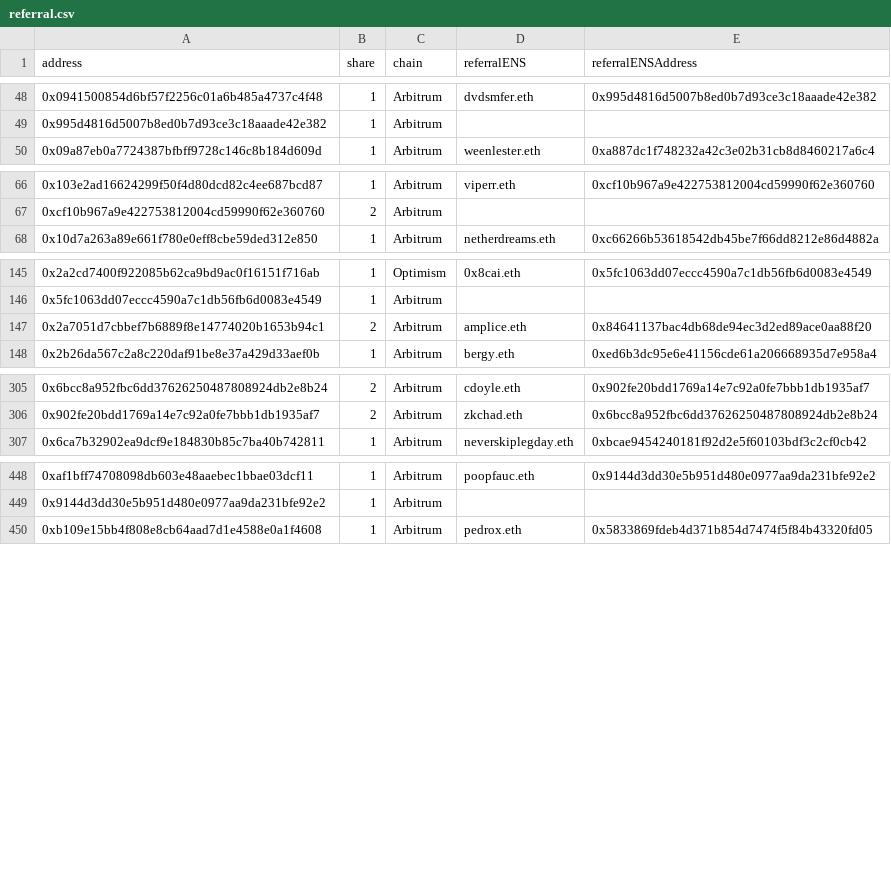
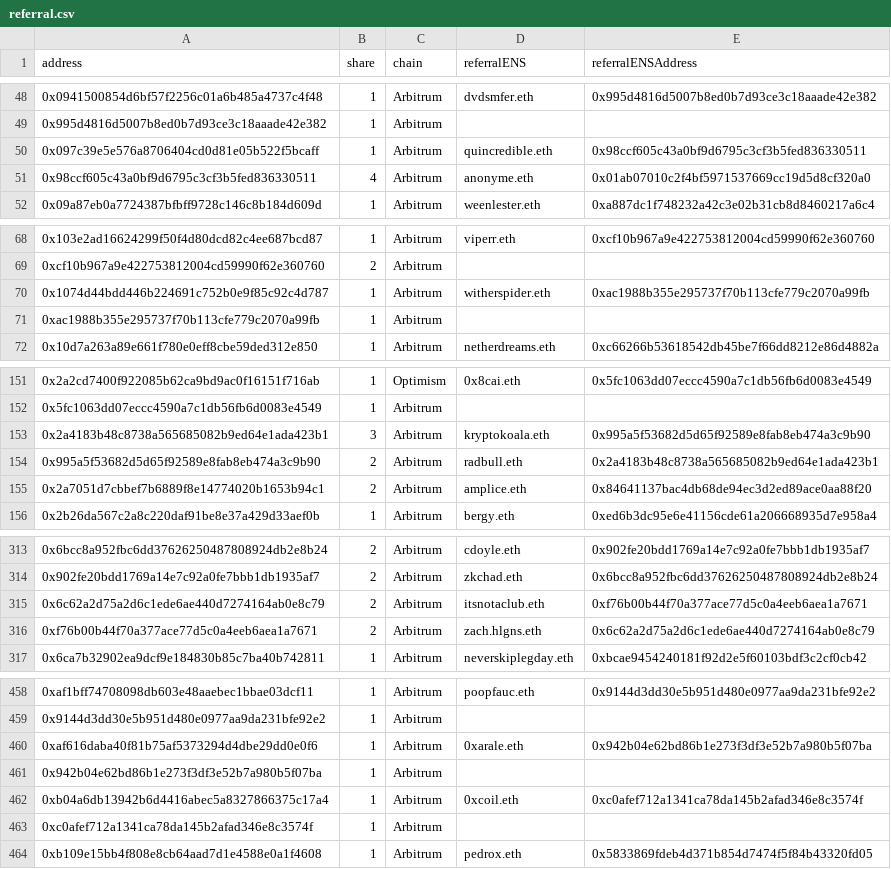
Before and after one commit to Promethios-Fire/airdrop-0, a CSV file: csv/referral.csv, drawn as a sheet; only a part is shown, gaps mark what is left out; the diff covers the shown part only; the diff names each change by its address in the sheet, - before the commit and + after, or states it on an @@ line.

Commit message:
update referral csvs

```diff
--- a/csv/referral.csv
+++ b/csv/referral.csv
+row 50: 0x097c39e5e576a8706404cd0d81e05b522f5bcaff | 1 | Arbitrum | quincredible.eth | 0x98ccf605c43a0bf9d6795c3cf3b5fed836330511
+row 51: 0x98ccf605c43a0bf9d6795c3cf3b5fed836330511 | 4 | Arbitrum | anonyme.eth | 0x01ab07010c2f4bf5971537669cc19d5d8cf320a0
+row 70: 0x1074d44bdd446b224691c752b0e9f85c92c4d787 | 1 | Arbitrum | witherspider.eth | 0xac1988b355e295737f70b113cfe779c2070a99fb
+row 71: 0xac1988b355e295737f70b113cfe779c2070a99fb | 1 | Arbitrum
+row 153: 0x2a4183b48c8738a565685082b9ed64e1ada423b1 | 3 | Arbitrum | kryptokoala.eth | 0x995a5f53682d5d65f92589e8fab8eb474a3c9b90
+row 154: 0x995a5f53682d5d65f92589e8fab8eb474a3c9b90 | 2 | Arbitrum | radbull.eth | 0x2a4183b48c8738a565685082b9ed64e1ada423b1
+row 315: 0x6c62a2d75a2d6c1ede6ae440d7274164ab0e8c79 | 2 | Arbitrum | itsnotaclub.eth | 0xf76b00b44f70a377ace77d5c0a4eeb6aea1a7671
+row 316: 0xf76b00b44f70a377ace77d5c0a4eeb6aea1a7671 | 2 | Arbitrum | zach.hlgns.eth | 0x6c62a2d75a2d6c1ede6ae440d7274164ab0e8c79
+row 460: 0xaf616daba40f81b75af5373294d4dbe29dd0e0f6 | 1 | Arbitrum | 0xarale.eth | 0x942b04e62bd86b1e273f3df3e52b7a980b5f07ba
+row 461: 0x942b04e62bd86b1e273f3df3e52b7a980b5f07ba | 1 | Arbitrum
+row 462: 0xb04a6db13942b6d4416abec5a8327866375c17a4 | 1 | Arbitrum | 0xcoil.eth | 0xc0afef712a1341ca78da145b2afad346e8c3574f
+row 463: 0xc0afef712a1341ca78da145b2afad346e8c3574f | 1 | Arbitrum
```
Also changed, not shown: 9 added rows and 5 removed rows elsewhere in this file, csv/unclaimedENSList.csv.
